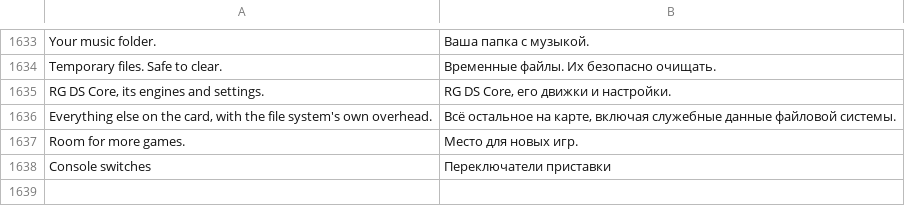
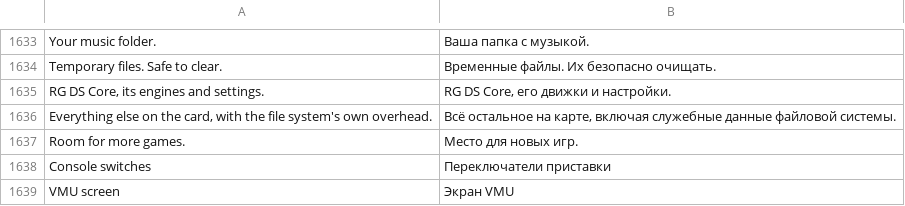
Before and after one commit to kleinrein/rgds-core, a TSV file: assets/locales/ru-RU.tsv, drawn as a sheet; only a part is shown, gaps mark what is left out; the diff names each change by its address in the sheet, - before the commit and + after, or states it on an @@ line.

```diff
--- a/assets/locales/ru-RU.tsv
+++ b/assets/locales/ru-RU.tsv
+row 1639: VMU screen | Экран VMU
```
Also changed, not shown: assets/locales/de-DE.tsv, assets/locales/es-ES.tsv, 54 other files.
